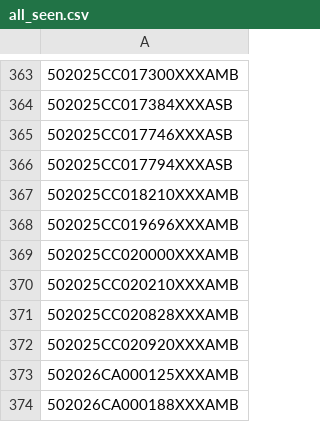
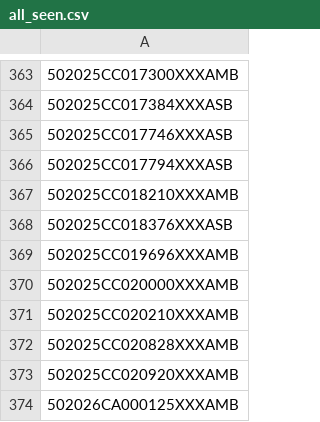
Before and after one commit to figlesias7/realforeclose-palmbeach, a CSV file: data/all_seen.csv, drawn as a sheet; only a part is shown, gaps mark what is left out; the shorter side is filled out with more unchanged rows; the diff names each change by its address in the sheet, - before the commit and + after, or states it on an @@ line.

```diff
--- a/data/all_seen.csv
+++ b/data/all_seen.csv
+row 368: 502025CC018376XXXASB
```
Also changed, not shown: data/event_log.csv, 3 other files.
